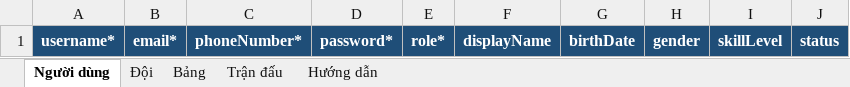
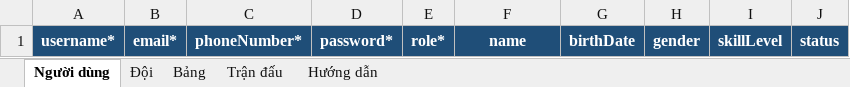
Before and after one commit to DangNhu-0101/HeThongGiaiTheThao, an Excel workbook: backend/src/templates/import_template.xlsx, sheet Người dùng, drawn as a sheet; values as stored, in another font and other column widths than the file's, no borders; the diff names each change by its address in the sheet, - before the commit and + after, or states it on an @@ line.

```diff
--- a/backend/src/templates/import_template.xlsx (sheet Người dùng)
+++ b/backend/src/templates/import_template.xlsx (sheet Người dùng)
-F1: displayName
+F1: name
```
Also changed, not shown: 56 other files.
